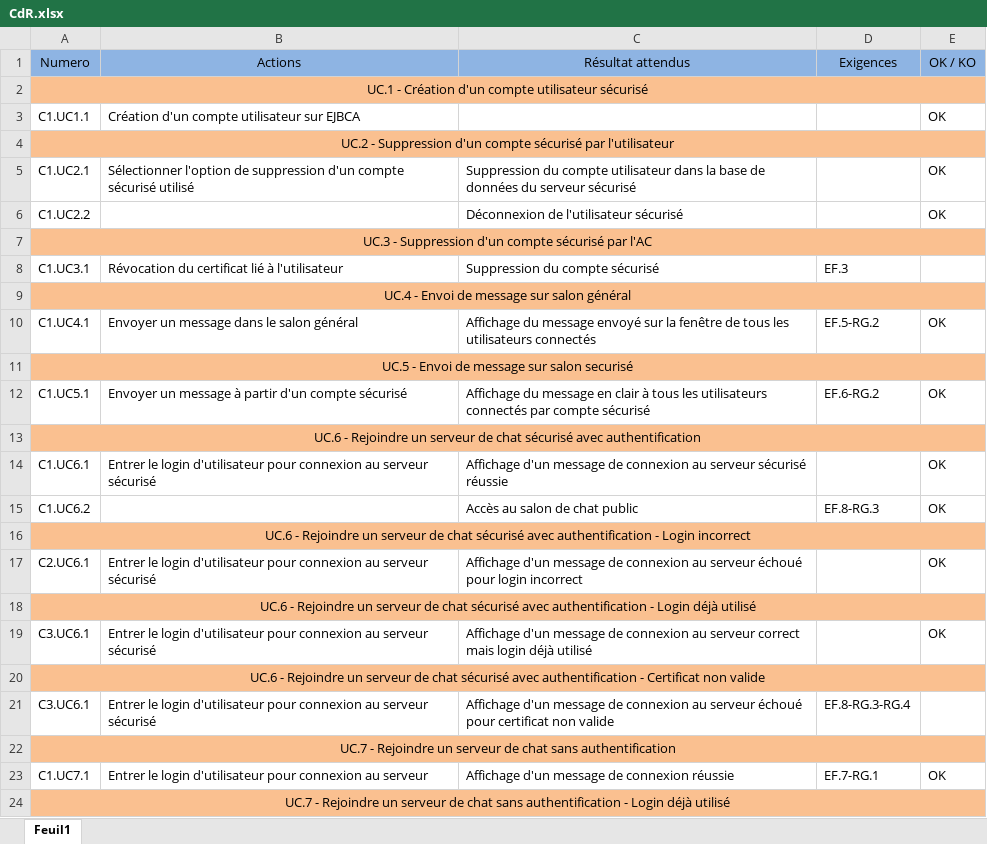
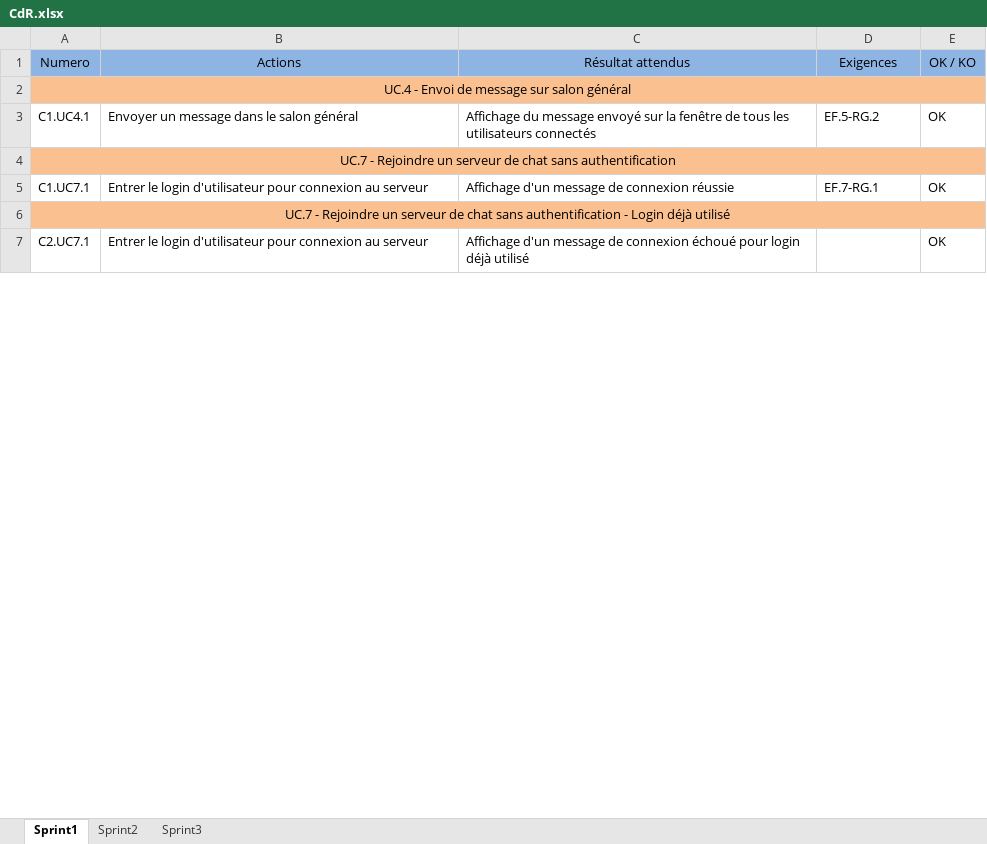
Before and after one commit to Lucyfire2050/bavardage-doc, an Excel workbook: CdR/CdR.xlsx, sheet Sprint1, drawn as a sheet; only a part is shown; the shorter side is filled out with more unchanged rows; values as stored, in another font and other column widths than the file's, no borders; the diff covers the shown part only; the diff names each change by its address in the sheet, - before the commit and + after, or states it on an @@ line.

```diff
--- a/CdR/CdR.xlsx (sheet Sprint1)
+++ b/CdR/CdR.xlsx (sheet Sprint1)
-sheet tab: Feuil1
+sheet tab: Sprint1
+sheet tab: Sprint2
+sheet tab: Sprint3
-row 2: UC.1 - Création d'un compte utilisateur sécurisé
-row 3: C1.UC1.1 | Création d'un compte utilisateur sur EJBCA |  |  | OK
-row 4: UC.2 - Suppression d'un compte sécurisé par l'utilisateur
-row 5: C1.UC2.1 | Sélectionner l'option de suppression d'un compte sécurisé utilisé | Suppression du compte utilisateur dans la base de données du serveur sécurisé |  | OK
-row 6: C1.UC2.2 |  | Déconnexion de l'utilisateur sécurisé |  | OK
-row 7: UC.3 - Suppression d'un compte sécurisé par l'AC
-row 8: C1.UC3.1 | Révocation du certificat lié à l'utilisateur | Suppression du compte sécurisé | EF.3
-row 11: UC.5 - Envoi de message sur salon securisé
-row 12: C1.UC5.1 | Envoyer un message à partir d'un compte sécurisé | Affichage du message en clair à tous les utilisateurs connectés par compte sécurisé | EF.6-RG.2 | OK
-row 13: UC.6 - Rejoindre un serveur de chat sécurisé avec authentification
-row 14: C1.UC6.1 | Entrer le login d'utilisateur pour connexion au serveur sécurisé | Affichage d'un message de connexion au serveur sécurisé réussie |  | OK
-row 15: C1.UC6.2 |  | Accès au salon de chat public | EF.8-RG.3 | OK
-row 16: UC.6 - Rejoindre un serveur de chat sécurisé avec authentification - Login incorrect
-row 17: C2.UC6.1 | Entrer le login d'utilisateur pour connexion au serveur sécurisé | Affichage d'un message de connexion au serveur échoué pour login incorrect |  | OK
-row 18: UC.6 - Rejoindre un serveur de chat sécurisé avec authentification - Login déjà utilisé
-row 19: C3.UC6.1 | Entrer le login d'utilisateur pour connexion au serveur sécurisé | Affichage d'un message de connexion au serveur correct mais login déjà utilisé |  | OK
-row 20: UC.6 - Rejoindre un serveur de chat sécurisé avec authentification - Certificat non valide
-row 21: C3.UC6.1 | Entrer le login d'utilisateur pour connexion au serveur sécurisé | Affichage d'un message de connexion au serveur échoué pour certificat non valide | EF.8-RG.3-RG.4
```
Also changed, not shown: 54 removed rows and 4 edited cells elsewhere in this sheet, 1 other file.
